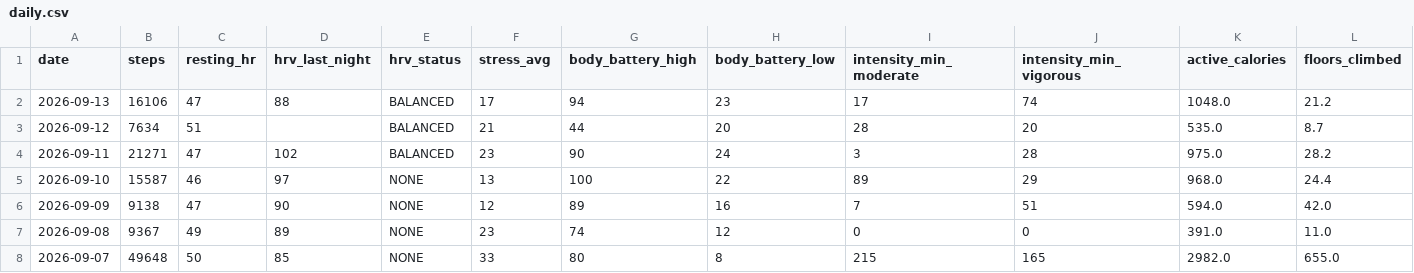
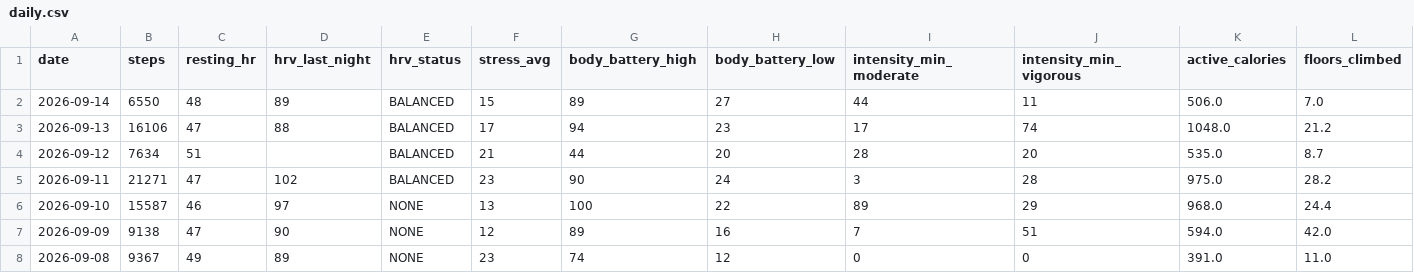
Before and after one commit to GeoffreyBian/train, a CSV file: data/daily.csv, drawn as a sheet; only a part is shown; the shorter side is filled out with more unchanged rows; rows hold the shown columns only; the diff names each change by its address in the sheet, - before the commit and + after, or states it on an @@ line.

```diff
--- a/data/daily.csv
+++ b/data/daily.csv
+row 2: 2026-09-14 | 6550 | 48 | 89 | BALANCED | 15 | 89 | 27 | 44 | 11 | 506.0 | 7.0
```
Also changed, not shown: data/activities.csv, data/readiness.csv, 5 other files.
